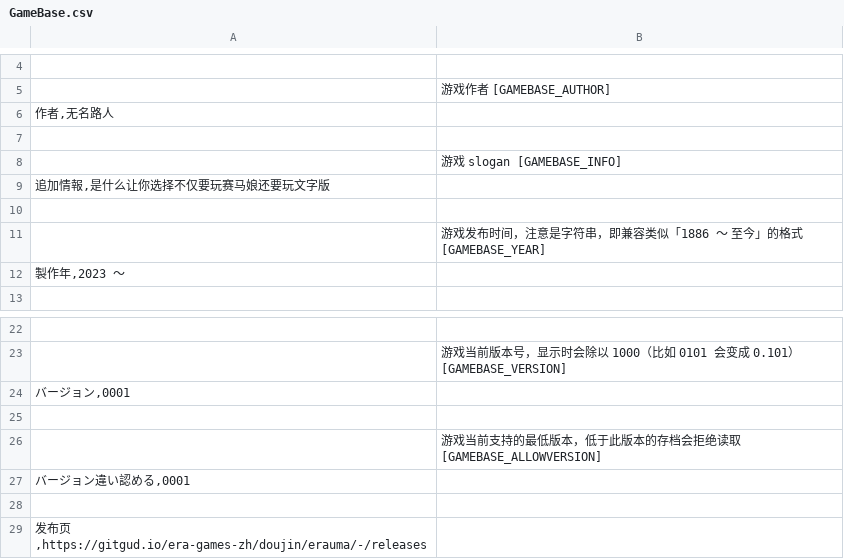
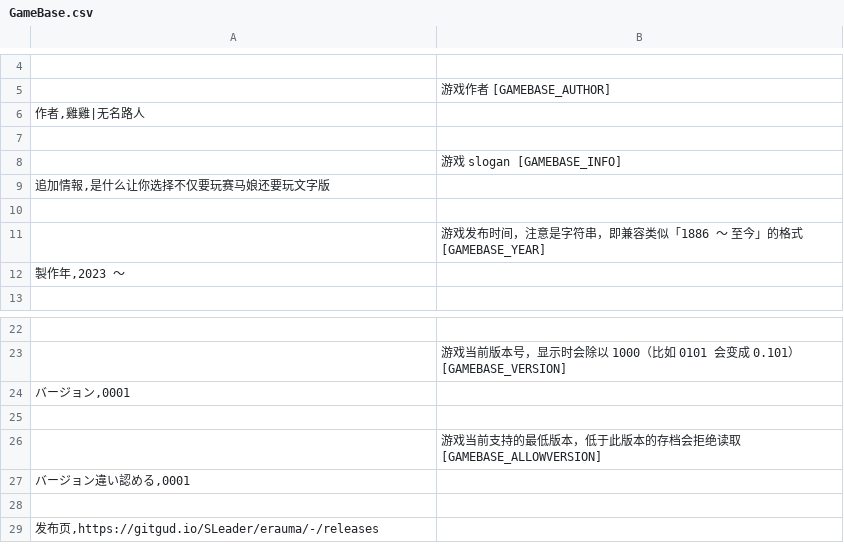
Before and after one commit to yikisi/2, a CSV file: csv/GameBase.csv, drawn as a sheet; only a part is shown, gaps mark what is left out.

```diff
--- a/csv/GameBase.csv
+++ b/csv/GameBase.csv
@@ -5,3 +5,3 @@
 ; 游戏作者 [GAMEBASE_AUTHOR]
-作者,无名路人
+作者,雞雞|无名路人
 
@@ -28,2 +28,2 @@
 
-发布页,https://gitgud.io/era-games-zh/doujin/erauma/-/releases
+发布页,https://gitgud.io/SLeader/erauma/-/releases
```
Also changed, not shown: 1 other file.
